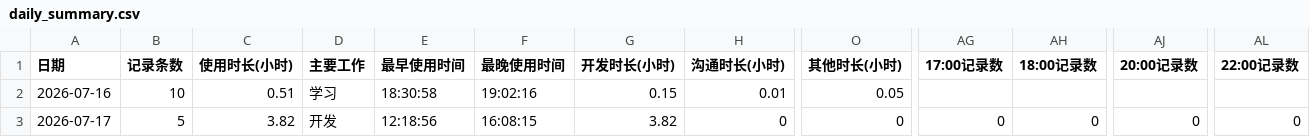
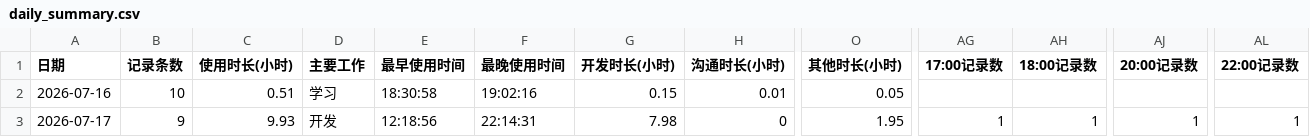
Before and after one commit to DGLZR/AI-daliy-check, a CSV file: data/daily_summary.csv, drawn as a sheet; only a part is shown, gaps mark what is left out; the diff names each change by its address in the sheet, - before the commit and + after, or states it on an @@ line.

```diff
--- a/data/daily_summary.csv
+++ b/data/daily_summary.csv
-B3 (记录条数): 5
+B3 (记录条数): 9
-C3 (使用时长(小时)): 3.82
+C3 (使用时长(小时)): 9.93
-F3 (最晚使用时间): 16:08:15
+F3 (最晚使用时间): 22:14:31
-G3 (开发时长(小时)): 3.82
+G3 (开发时长(小时)): 7.98
-O3 (其他时长(小时)): 0
+O3 (其他时长(小时)): 1.95
-AG3 (17:00记录数): 0
+AG3 (17:00记录数): 1
-AH3 (18:00记录数): 0
+AH3 (18:00记录数): 1
-AJ3 (20:00记录数): 0
+AJ3 (20:00记录数): 1
-AL3 (22:00记录数): 0
+AL3 (22:00记录数): 1
```
Also changed, not shown: data/records.csv, 12 other files.
